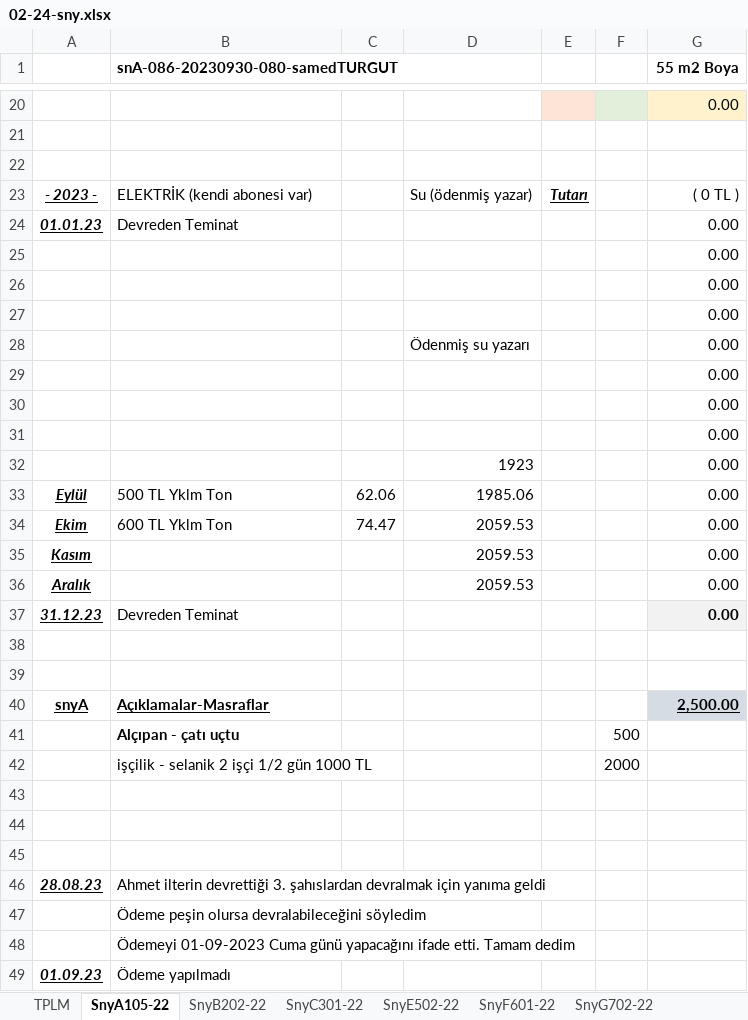
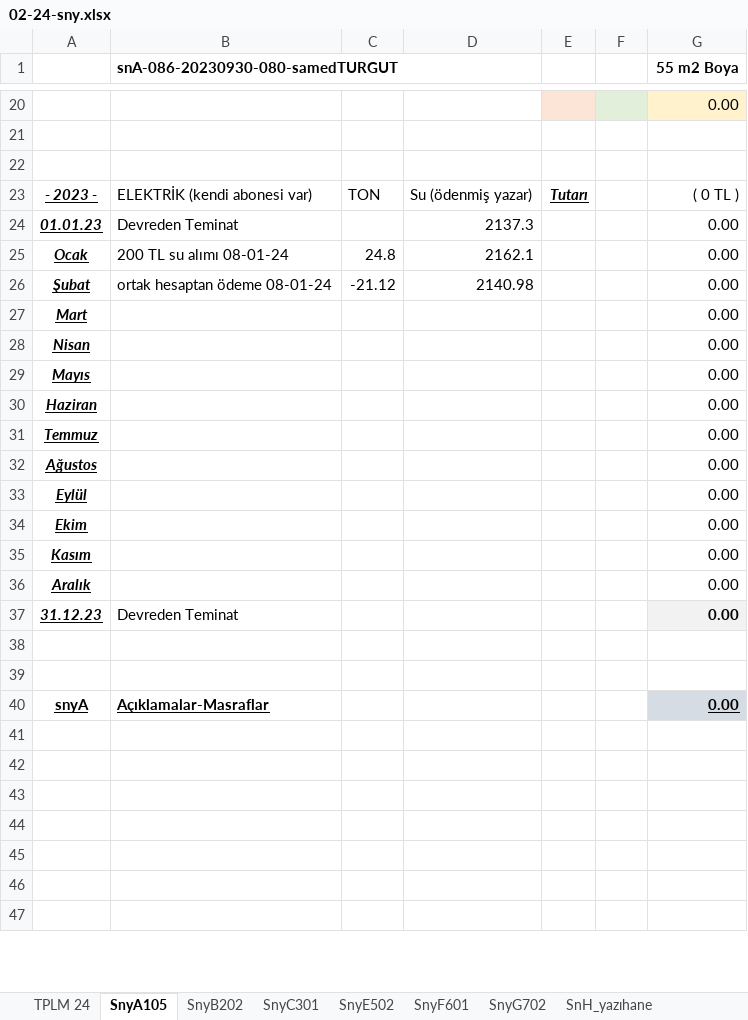
Before and after one commit to roboturx/tdy, an Excel workbook: 02-24-sny.xlsx, sheet SnyA105, drawn as a sheet; only a part is shown, gaps mark what is left out; values as stored, in another font and other column widths than the file's, no borders; removed rows and columns are numbered as before the commit, all else as after; the diff covers the shown part only; the diff names each change by its address in the sheet, - before the commit and + after, or states it on an @@ line.

```diff
--- a/02-24-sny.xlsx (sheet SnyA105)
+++ b/02-24-sny.xlsx (sheet SnyA105)
-sheet tab: TPLM
+sheet tab: TPLM 24
-sheet tab: SnyA105-22
+sheet tab: SnyA105
-sheet tab: SnyB202-22
+sheet tab: SnyB202
-sheet tab: SnyC301-22
+sheet tab: SnyC301
-sheet tab: SnyE502-22
+sheet tab: SnyE502
-sheet tab: SnyF601-22
+sheet tab: SnyF601
-sheet tab: SnyG702-22
+sheet tab: SnyG702
-C23: (empty)
+C23: TON
-D24: (empty)
+D24: 2137.3
-row 25:  |  |  |  |  |  | 0.00
-row 26:  |  |  |  |  |  | 0.00
-row 27:  |  |  |  |  |  | 0.00
-row 28:  |  |  | Ödenmiş su yazarı |  |  | 0.00
-row 29:  |  |  |  |  |  | 0.00
-row 30:  |  |  |  |  |  | 0.00
-row 31:  |  |  |  |  |  | 0.00
-row 32:  |  |  | 1923 |  |  | 0.00
+row 25: Ocak | 200 TL su alımı 08-01-24 | 24.8 | 2162.1 |  |  | 0.00
+row 26: Şubat | ortak hesaptan ödeme 08-01-24 | -21.12 | 2140.98 |  |  | 0.00
+row 27: Mart |  |  |  |  |  | 0.00
+row 28: Nisan |  |  |  |  |  | 0.00
+row 29: Mayıs |  |  |  |  |  | 0.00
+row 30: Haziran |  |  |  |  |  | 0.00
+row 31: Temmuz |  |  |  |  |  | 0.00
+row 32: Ağustos |  |  |  |  |  | 0.00
-B33 (snA-086-20230930-080-samedTURGUT): 500 TL Yklm Ton
+B33 (snA-086-20230930-080-samedTURGUT): (empty)
-C33: 62.06
+C33: (empty)
-D33: 1985.06
+D33: (empty)
-B34 (snA-086-20230930-080-samedTURGUT): 600 TL Yklm Ton
+B34 (snA-086-20230930-080-samedTURGUT): (empty)
-C34: 74.47
+C34: (empty)
-D34:D36: 2059.53
+D34:D36: (empty)
-G40 (55 m2 Boya): 2,500.00
+G40 (55 m2 Boya): 0.00
-row 41:  | Alçıpan - çatı uçtu |  |  |  | 500
-row 42:  | işçilik - selanik 2 işçi 1/2 gün 1000 TL |  |  |  | 2000
-row 44: 28.08.23 | Ahmet ilterin devrettiği 3. şahıslardan devralmak için yanıma geldi
+row 44: (empty)
-B45 (snA-086-20230930-080-samedTURGUT): Ödeme peşin olursa devralabileceğini söyledim
+B45 (snA-086-20230930-080-samedTURGUT): (empty)
-B46 (snA-086-20230930-080-samedTURGUT): Ödemeyi 01-09-2023 Cuma günü yapacağını ifade etti. Tamam dedim
+B46 (snA-086-20230930-080-samedTURGUT): (empty)
-row 47: 01.09.23 | Ödeme yapılmadı
+row 47: (empty)
```
Also changed, not shown: 2 added rows and 22 edited cells elsewhere in this sheet, sheet SnyF601, sheet SnyG702, sheet SnyC301, sheet SnyE502, sheet SnH_yazıhane, sheet TPLM 24, 1 more sheet, other sheet tabs, formulas that keep their value, 3 other files.
